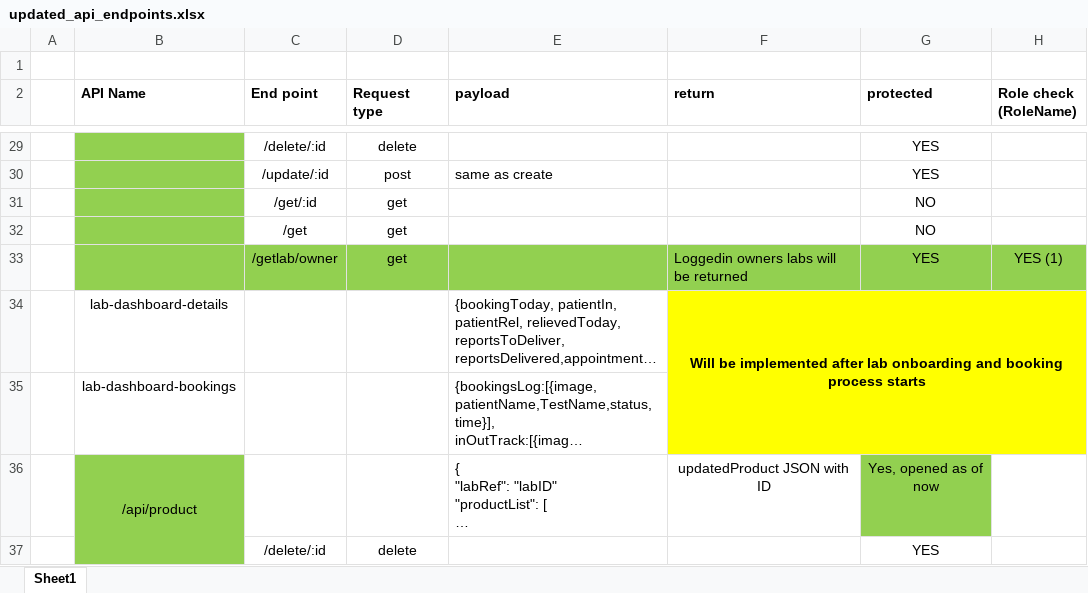
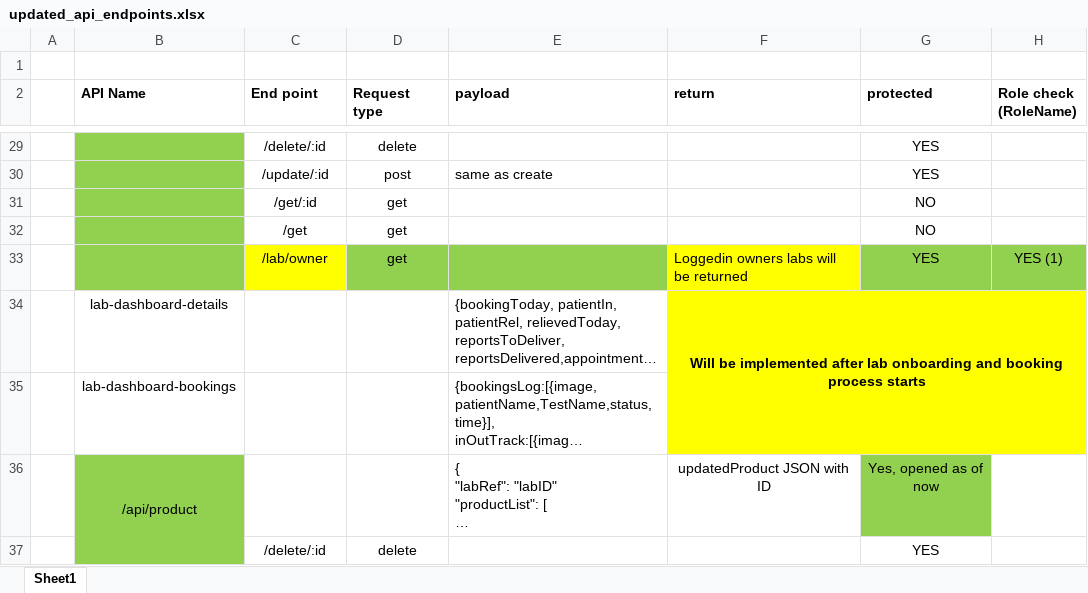
Before and after one commit to sheom/Adv8-labOwners3.0, an Excel workbook: updated_api_endpoints.xlsx, sheet Sheet1, drawn as a sheet; only a part is shown, gaps mark what is left out; long unchanged cells end in …; values as stored, in another font and other column widths than the file's, no borders; the diff names each change by its address in the sheet, - before the commit and + after, or states it on an @@ line.

```diff
--- a/updated_api_endpoints.xlsx (sheet Sheet1)
+++ b/updated_api_endpoints.xlsx (sheet Sheet1)
-C33 (End point): /getlab/owner
+C33 (End point): /lab/owner
-C33 fill: #92D050
+C33 fill: #FFFF00
-F33 fill: #92D050
+F33 fill: #FFFF00
```
Also changed, not shown: 3 other files.
